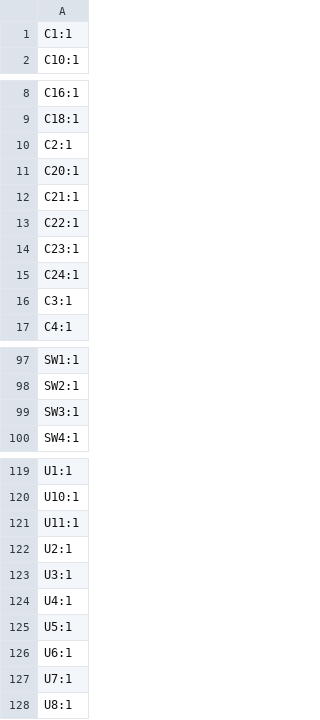
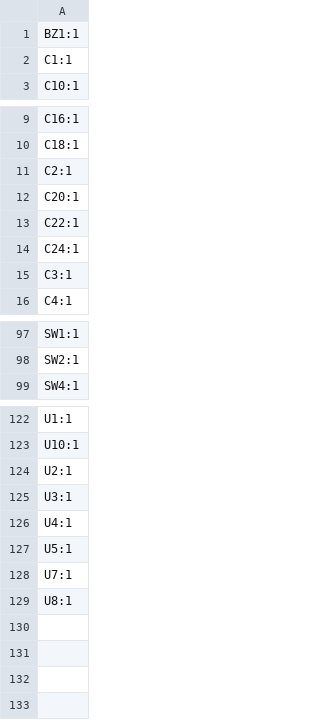
Before and after one commit to Benedikt3141/Smart-Irrigation-System, a CSV file: src/pcb/Smart_Irrigation_SystemV2/production/Smart_Irrigation_System_V2.5_designators.csv (was src/pcb/Smart_Irrigation_SystemV2/production/Smart_Irrigation_System_V2.3_designators.csv), drawn as a sheet; only a part is shown, gaps mark what is left out; the diff covers the shown part only.

```diff
--- a/src/pcb/Smart_Irrigation_SystemV2/production/Smart_Irrigation_System_V2.3_designators.csv
+++ b/src/pcb/Smart_Irrigation_SystemV2/production/Smart_Irrigation_System_V2.5_designators.csv
@@ -1 +1,2 @@
+BZ1:1
 C1:1
@@ -11,5 +12,3 @@ C2:1
 C20:1
-C21:1
 C22:1
-C23:1
 C24:1
@@ -98,3 +98,2 @@ SW1:1
 SW2:1
-SW3:1
 SW4:1
@@ -120,3 +123,2 @@ U1:1
 U10:1
-U11:1
 U2:1
@@ -125,3 +127,2 @@ U4:1
 U5:1
-U6:1
 U7:1
```
Also changed, not shown: 8 added rows, 3 removed rows and 2 edited cells elsewhere in this file, src/pcb/Smart_Irrigation_SystemV2/Smart_Irrigation_SystemV2.csv, src/pcb/Smart_Irrigation_SystemV2/production/Smart_Irrigation_System_V2.5_bom.csv, 14 other files.
